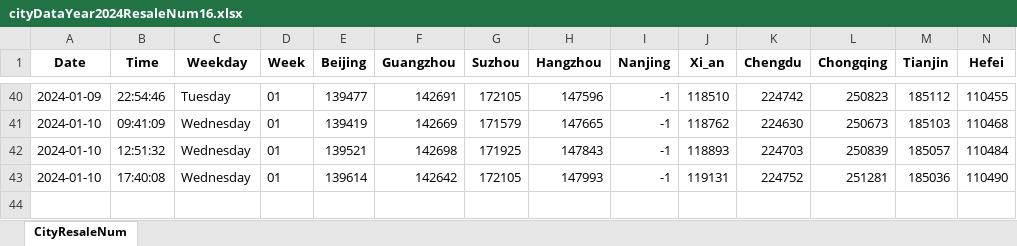
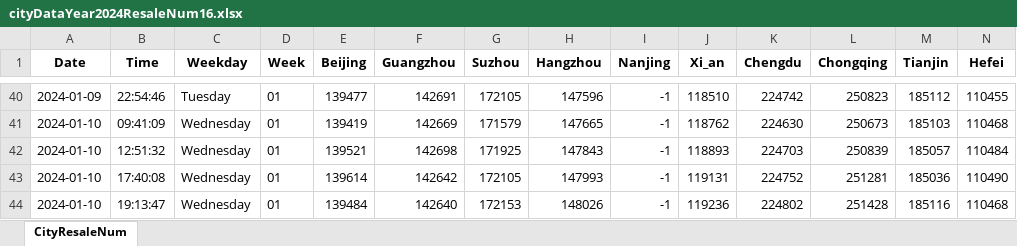
Before and after one commit to Pyrad/pyradnotes, an Excel workbook: source/RealEstate/cityDataYear2024ResaleNum16.xlsx, sheet CityResaleNum, drawn as a sheet; only a part is shown, gaps mark what is left out; values as stored, in another font and other column widths than the file's, no borders; rows hold the shown columns only; the diff names each change by its address in the sheet, - before the commit and + after, or states it on an @@ line.

Commit message:
Realestate Update resale numbers 2024-01-10 19:13

```diff
--- a/source/RealEstate/cityDataYear2024ResaleNum16.xlsx (sheet CityResaleNum)
+++ b/source/RealEstate/cityDataYear2024ResaleNum16.xlsx (sheet CityResaleNum)
+row 44: 2024-01-10 | 19:13:47 | Wednesday | 01 | 139484 | 142640 | 172153 | 148026 | -1 | 119236 | 224802 | 251428 | 185116 | 110468
```
Also changed, not shown: 1 other file.
